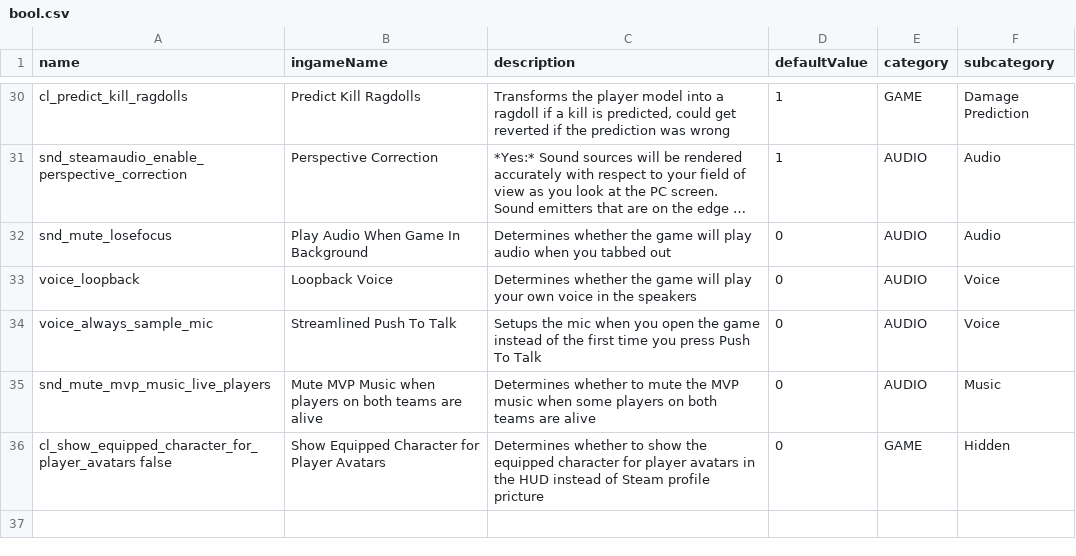
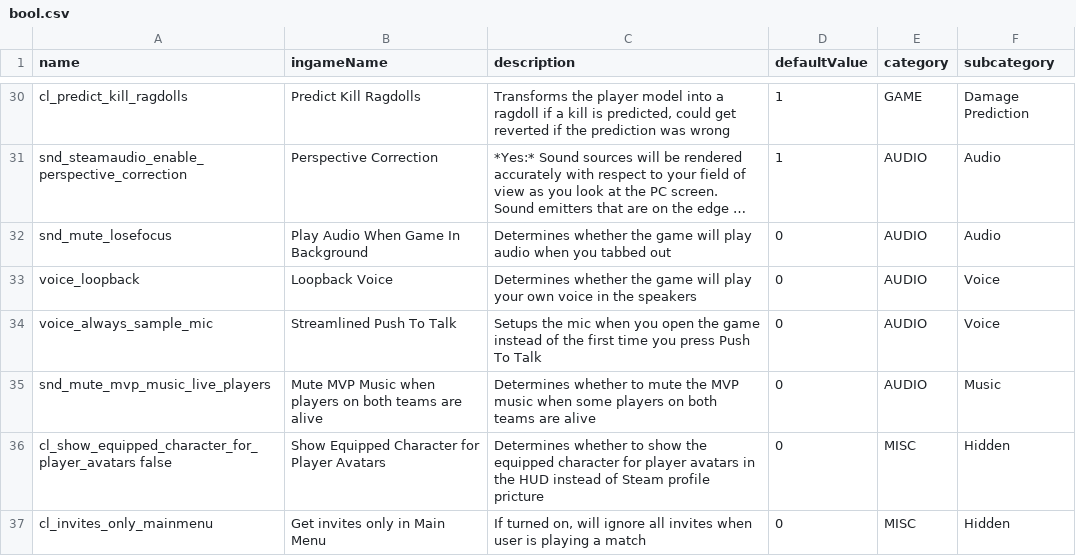
Before and after one commit to buquerindev/CS2BindGeneratorUnity, a CSV file: Python/src/bool.csv, drawn as a sheet; only a part is shown, gaps mark what is left out; long unchanged cells end in ….

```diff
--- a/Python/src/bool.csv
+++ b/Python/src/bool.csv
@@ -35,2 +35,3 @@ voice_always_sample_mic;Streamlined Push To Talk;Setups the mic when you open th
 snd_mute_mvp_music_live_players;Mute MVP Music when players on both teams are alive;Determines whether to mute the MVP music when some players on both teams are alive;0;AUDIO;Music
-cl_show_equipped_character_for_player_avatars false;Show Equipped Character for Player Avatars;Determines whether to show the equipped character for player avatars in the HUD instead of Steam profile pricture;0;GAME;Hidden
+cl_show_equipped_character_for_player_avatars false;Show Equipped Character for Player Avatars;Determines whether to show the equipped character for player avatars in the HUD instead of Steam profile pricture;0;MISC;Hidden
+cl_invites_only_mainmenu;Get invites only in Main Menu;If turned on, will ignore all invites when user is playing a match;0;MISC;Hidden
```
Also changed, not shown: Python/src/binds.csv, Python/src/enum.csv, 21 other files.
